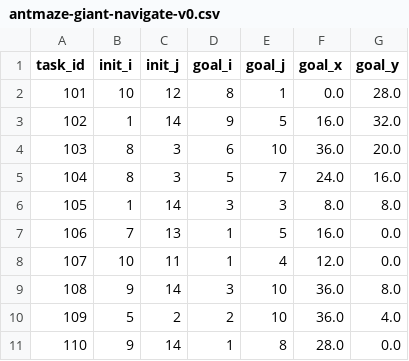
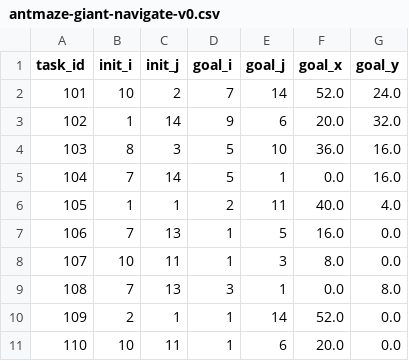
Before and after one commit to scaevolabars/fbplan, a CSV file: results/heldout_goals/antmaze-giant-navigate-v0.csv, drawn as a sheet.

```diff
--- a/results/heldout_goals/antmaze-giant-navigate-v0.csv
+++ b/results/heldout_goals/antmaze-giant-navigate-v0.csv
@@ -1,11 +1,11 @@
 task_id,init_i,init_j,goal_i,goal_j,goal_x,goal_y
-101,10,12,8,1,0.0,28.0
-102,1,14,9,5,16.0,32.0
-103,8,3,6,10,36.0,20.0
-104,8,3,5,7,24.0,16.0
-105,1,14,3,3,8.0,8.0
+101,10,2,7,14,52.0,24.0
+102,1,14,9,6,20.0,32.0
+103,8,3,5,10,36.0,16.0
+104,7,14,5,1,0.0,16.0
+105,1,1,2,11,40.0,4.0
 106,7,13,1,5,16.0,0.0
-107,10,11,1,4,12.0,0.0
-108,9,14,3,10,36.0,8.0
-109,5,2,2,10,36.0,4.0
-110,9,14,1,8,28.0,0.0
+107,10,11,1,3,8.0,0.0
+108,7,13,3,1,0.0,8.0
+109,2,1,1,14,52.0,0.0
+110,10,11,1,6,20.0,0.0
```
Also changed, not shown: results/heldout_goals/antmaze-large-navigate-v0.csv, 5 other files.
